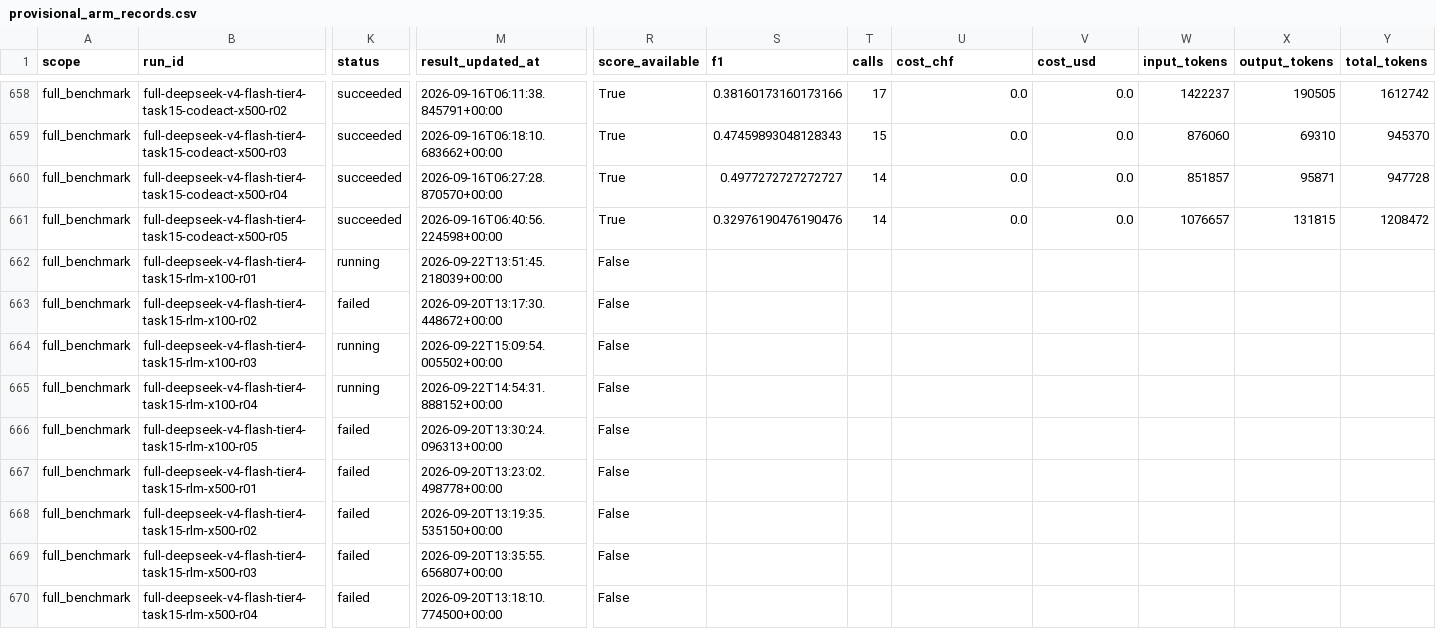
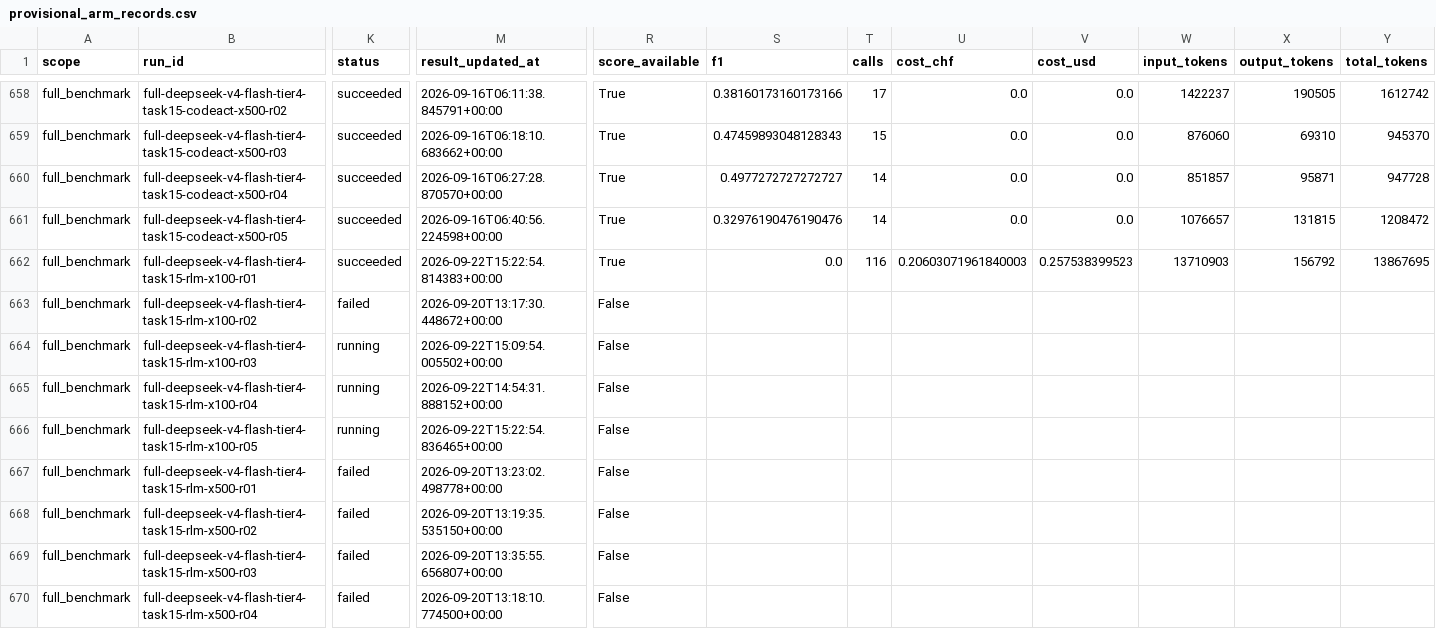
Before and after one commit to sathvikbhagavan/rlm, a CSV file: paper_plots/gold/iclr2027/provisional_arm_records.csv, drawn as a sheet; only a part is shown, gaps mark what is left out; the diff covers the shown part only; the diff names each change by its address in the sheet, - before the commit and + after, or states it on an @@ line.

Commit message:
Publish gold efficiency and RLM tier figures

```diff
--- a/paper_plots/gold/iclr2027/provisional_arm_records.csv
+++ b/paper_plots/gold/iclr2027/provisional_arm_records.csv
-K662 (status): running
+K662 (status): succeeded
-M662 (result_updated_at): 2026-09-22T13:51:45.218039+00:00
+M662 (result_updated_at): 2026-09-22T15:22:54.814383+00:00
-R662 (score_available): False
+R662 (score_available): True
-S662 (f1): (empty)
+S662 (f1): 0.0
-T662 (calls): (empty)
+T662 (calls): 116
-U662 (cost_chf): (empty)
+U662 (cost_chf): 0.20603071961840003
-V662 (cost_usd): (empty)
+V662 (cost_usd): 0.257538399523
-W662 (input_tokens): (empty)
+W662 (input_tokens): 13710903
-X662 (output_tokens): (empty)
+X662 (output_tokens): 156792
-Y662 (total_tokens): (empty)
+Y662 (total_tokens): 13867695
-K666 (status): failed
+K666 (status): running
-M666 (result_updated_at): 2026-09-20T13:30:24.096313+00:00
+M666 (result_updated_at): 2026-09-22T15:22:54.836465+00:00
```
Also changed, not shown: 8 edited cells elsewhere in this file, paper_plots/gold/iclr2027/arm_status.csv, paper_plots/gold/iclr2027/tier_scaling.csv, 20 other files.
